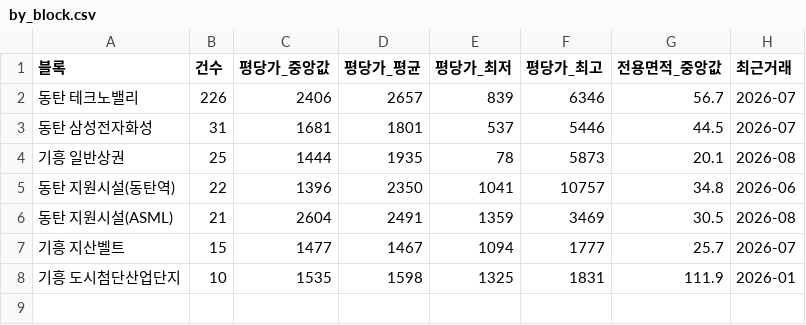
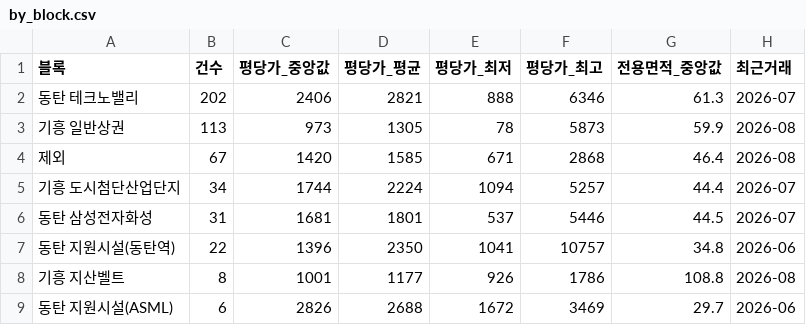
Before and after one commit to jay70park-cyber/jisik-blog-auto, a CSV file: data/by_block.csv, drawn as a sheet.

```diff
--- a/data/by_block.csv
+++ b/data/by_block.csv
@@ -1,8 +1,9 @@
 블록,건수,평당가_중앙값,평당가_평균,평당가_최저,평당가_최고,전용면적_중앙값,최근거래
-동탄 테크노밸리,226,2406,2657,839,6346,56.7,2026-07
+동탄 테크노밸리,202,2406,2821,888,6346,61.3,2026-07
+기흥 일반상권,113,973,1305,78,5873,59.9,2026-08
+제외,67,1420,1585,671,2868,46.4,2026-08
+기흥 도시첨단산업단지,34,1744,2224,1094,5257,44.4,2026-07
 동탄 삼성전자화성,31,1681,1801,537,5446,44.5,2026-07
-기흥 일반상권,25,1444,1935,78,5873,20.1,2026-08
 동탄 지원시설(동탄역),22,1396,2350,1041,10757,34.8,2026-06
-동탄 지원시설(ASML),21,2604,2491,1359,3469,30.5,2026-08
-기흥 지산벨트,15,1477,1467,1094,1777,25.7,2026-07
-기흥 도시첨단산업단지,10,1535,1598,1325,1831,111.9,2026-01
+기흥 지산벨트,8,1001,1177,926,1786,108.8,2026-08
+동탄 지원시설(ASML),6,2826,2688,1672,3469,29.7,2026-06
```
Also changed, not shown: data/by_complex.csv, data/by_type.csv, 3 other files.
